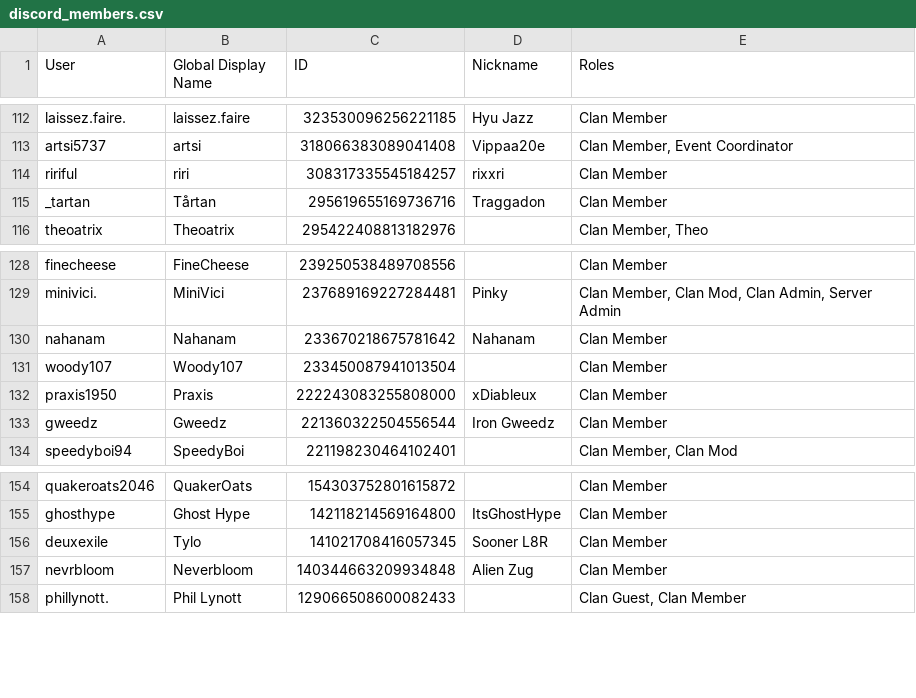
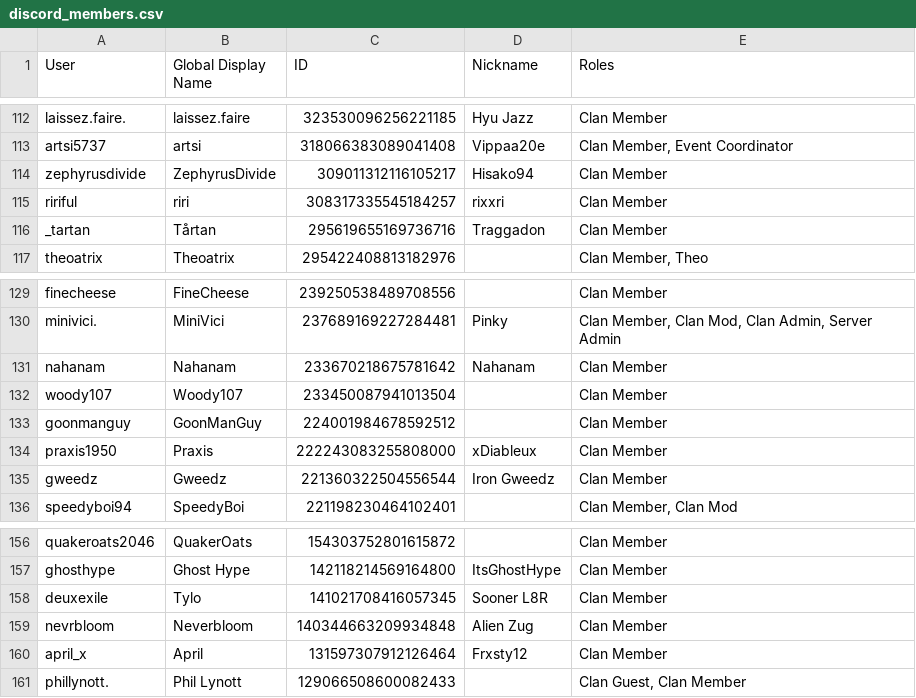
Before and after one commit to PinkyOSRS/osrs-clan-rank-sync, a CSV file: data/discord_members.csv, drawn as a sheet; only a part is shown, gaps mark what is left out.

Commit message:
Update discord_members.csv (2025-10-18T13:27:41.522415 UTC)

```diff
--- a/data/discord_members.csv
+++ b/data/discord_members.csv
@@ -113,2 +113,3 @@ laissez.faire.,laissez.faire,323530096256221185,Hyu Jazz,Clan Member
 artsi5737,artsi,318066383089041408,Vippaa20e,"Clan Member, Event Coordinator"
+zephyrusdivide,ZephyrusDivide,309011312116105217,Hisako94,Clan Member
 ririful,riri,308317335545184257,rixxri,Clan Member
@@ -131,2 +132,3 @@ nahanam,Nahanam,233670218675781642,Nahanam,Clan Member
 woody107,Woody107,233450087941013504,,Clan Member
+goonmanguy,GoonManGuy,224001984678592512,,Clan Member
 praxis1950,Praxis,222243083255808000,xDiableux,Clan Member
@@ -157,2 +159,3 @@ deuxexile,Tylo,141021708416057345,Sooner L8R,Clan Member
 nevrbloom,Neverbloom,140344663209934848,Alien Zug,Clan Member
+april_x,April,131597307912126464,Frxsty12,Clan Member
 phillynott.,Phil Lynott,129066508600082433,,"Clan Guest, Clan Member"
```
